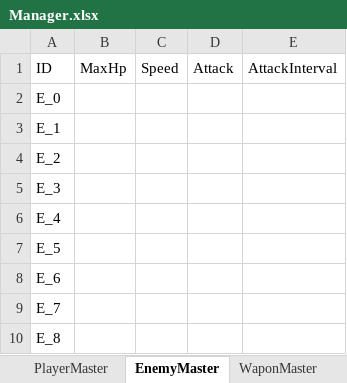
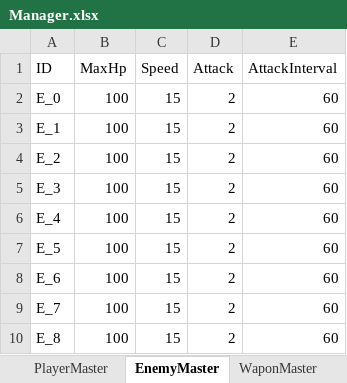
Before and after one commit to itasi29/FarmDefense, an Excel workbook: FarmDefense/Assets/Resources/Csv/Manager.xlsx, sheet EnemyMaster, drawn as a sheet; values as stored, in another font and other column widths than the file's, no borders; the diff names each change by its address in the sheet, - before the commit and + after, or states it on an @@ line.

```diff
--- a/FarmDefense/Assets/Resources/Csv/Manager.xlsx (sheet EnemyMaster)
+++ b/FarmDefense/Assets/Resources/Csv/Manager.xlsx (sheet EnemyMaster)
-B2:B10 (MaxHp): (empty)
+B2:B10 (MaxHp): 100
-C2:C10 (Speed): (empty)
+C2:C10 (Speed): 15
-D2:D10 (Attack): (empty)
+D2:D10 (Attack): 2
-E2:E10 (AttackInterval): (empty)
+E2:E10 (AttackInterval): 60
```
Also changed, not shown: sheet WaponMaster, sheet ShopManager, sheet ID対応表, 3 other files.
